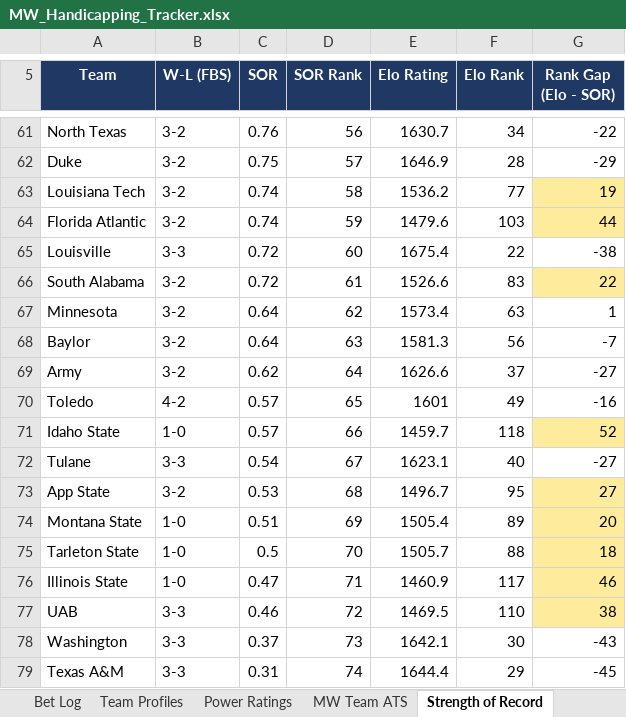
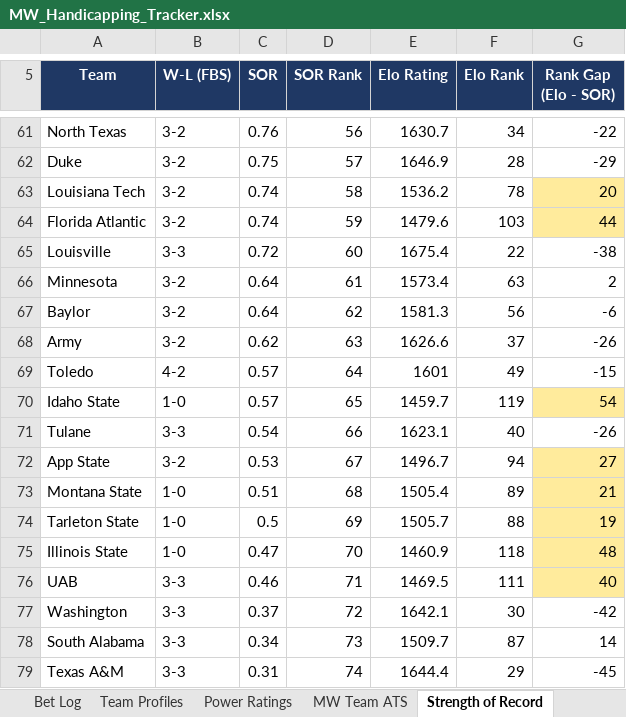
Before and after one commit to colea223/mdubcapping, an Excel workbook: excel/MW_Handicapping_Tracker.xlsx, sheet Strength of Record, drawn as a sheet; only a part is shown, gaps mark what is left out; values as stored, in another font and other column widths than the file's, no borders; removed rows and columns are numbered as before the commit, all else as after; the diff covers the shown part only; the diff names each change by its address in the sheet, - before the commit and + after, or states it on an @@ line.

```diff
--- a/excel/MW_Handicapping_Tracker.xlsx (sheet Strength of Record)
+++ b/excel/MW_Handicapping_Tracker.xlsx (sheet Strength of Record)
-F63 (Elo Rank): 77
+F63 (Elo Rank): 78
-G63 (Rank Gap (Elo - SOR)): 19
+G63 (Rank Gap (Elo - SOR)): 20
-row 66: South Alabama | 3-2 | 0.72 | 61 | 1526.6 | 83 | 22
-D66 (SOR Rank): 62
+D66 (SOR Rank): 61
-G66 (Rank Gap (Elo - SOR)): 1
+G66 (Rank Gap (Elo - SOR)): 2
-D67 (SOR Rank): 63
+D67 (SOR Rank): 62
-G67 (Rank Gap (Elo - SOR)): -7
+G67 (Rank Gap (Elo - SOR)): -6
-D68 (SOR Rank): 64
+D68 (SOR Rank): 63
-G68 (Rank Gap (Elo - SOR)): -27
+G68 (Rank Gap (Elo - SOR)): -26
-D69 (SOR Rank): 65
+D69 (SOR Rank): 64
-G69 (Rank Gap (Elo - SOR)): -16
+G69 (Rank Gap (Elo - SOR)): -15
-D70 (SOR Rank): 66
+D70 (SOR Rank): 65
-F70 (Elo Rank): 118
+F70 (Elo Rank): 119
-G70 (Rank Gap (Elo - SOR)): 52
+G70 (Rank Gap (Elo - SOR)): 54
-D71 (SOR Rank): 67
+D71 (SOR Rank): 66
-G71 (Rank Gap (Elo - SOR)): -27
+G71 (Rank Gap (Elo - SOR)): -26
-D72 (SOR Rank): 68
+D72 (SOR Rank): 67
-F72 (Elo Rank): 95
+F72 (Elo Rank): 94
-D73 (SOR Rank): 69
+D73 (SOR Rank): 68
-G73 (Rank Gap (Elo - SOR)): 20
+G73 (Rank Gap (Elo - SOR)): 21
-D74 (SOR Rank): 70
+D74 (SOR Rank): 69
-G74 (Rank Gap (Elo - SOR)): 18
+G74 (Rank Gap (Elo - SOR)): 19
-D75 (SOR Rank): 71
+D75 (SOR Rank): 70
-F75 (Elo Rank): 117
+F75 (Elo Rank): 118
-G75 (Rank Gap (Elo - SOR)): 46
+G75 (Rank Gap (Elo - SOR)): 48
-D76 (SOR Rank): 72
+D76 (SOR Rank): 71
-F76 (Elo Rank): 110
+F76 (Elo Rank): 111
-G76 (Rank Gap (Elo - SOR)): 38
+G76 (Rank Gap (Elo - SOR)): 40
-D77 (SOR Rank): 73
+D77 (SOR Rank): 72
-G77 (Rank Gap (Elo - SOR)): -43
+G77 (Rank Gap (Elo - SOR)): -42
+row 78: South Alabama | 3-3 | 0.34 | 73 | 1509.7 | 87 | 14
```
Also changed, not shown: 5 added rows, 5 removed rows, 326 edited cells and cell formats elsewhere in this sheet, sheet Power Ratings, sheet National Slate, sheet Conference USA Slate, sheet Sun Belt Slate, sheet Big 12 Slate, sheet Mid-American Slate, 7 more sheets, 14 other files.
